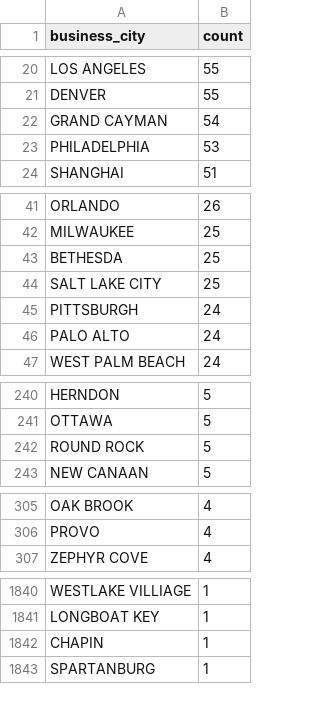
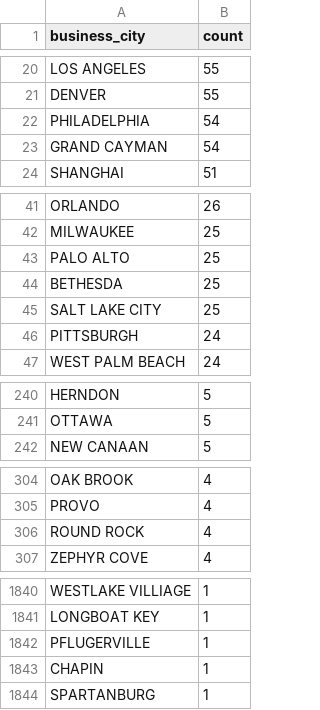
Before and after one commit to john-friedman/datamule-indicators, a CSV file: data/filer_metadata/listed_business_city_aggregate.csv, drawn as a sheet; only a part is shown, gaps mark what is left out; the diff covers the shown part only.

```diff
--- a/data/filer_metadata/listed_business_city_aggregate.csv
+++ b/data/filer_metadata/listed_business_city_aggregate.csv
@@ -21,4 +21,4 @@
 "DENVER","55"
+"PHILADELPHIA","54"
 "GRAND CAYMAN","54"
-"PHILADELPHIA","53"
 "SHANGHAI","51"
@@ -42,2 +42,3 @@
 "MILWAUKEE","25"
+"PALO ALTO","25"
 "BETHESDA","25"
@@ -45,3 +46,2 @@
 "PITTSBURGH","24"
-"PALO ALTO","24"
 "WEST PALM BEACH","24"
@@ -241,3 +241,2 @@
 "OTTAWA","5"
-"ROUND ROCK","5"
 "NEW CANAAN","5"
@@ -306,2 +305,3 @@
 "PROVO","4"
+"ROUND ROCK","4"
 "ZEPHYR COVE","4"
@@ -1841,2 +1841,3 @@
 "LONGBOAT KEY","1"
+"PFLUGERVILLE","1"
 "CHAPIN","1"
```
Also changed, not shown: 1 edited cell elsewhere in this file, data/filer_metadata/unlisted_business_city_aggregate.csv, data/filer_metadata/unlisted_zip_code_aggregate.csv, 35 other files.
